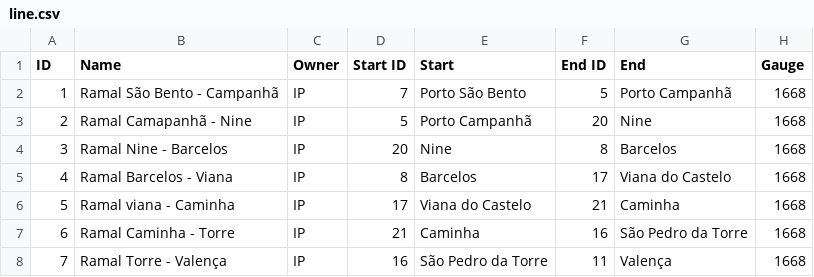
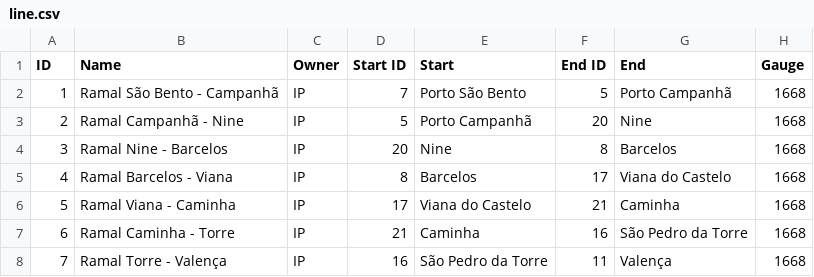
Before and after one commit to Andremonteiro1240850/RailwayNetwork, a CSV file: train_station_dataset/line.csv, drawn as a sheet; the diff names each change by its address in the sheet, - before the commit and + after, or states it on an @@ line.

Commit message:
facility csv and line csv added to use on us03 Lapr3

```diff
--- a/train_station_dataset/line.csv
+++ b/train_station_dataset/line.csv
-B3 (Name): Ramal Camapanhã - Nine
+B3 (Name): Ramal Campanhã - Nine
-B6 (Name): Ramal viana - Caminha
+B6 (Name): Ramal Viana - Caminha
```
Also changed, not shown: train_station_dataset/facility.csv, 6 other files.
